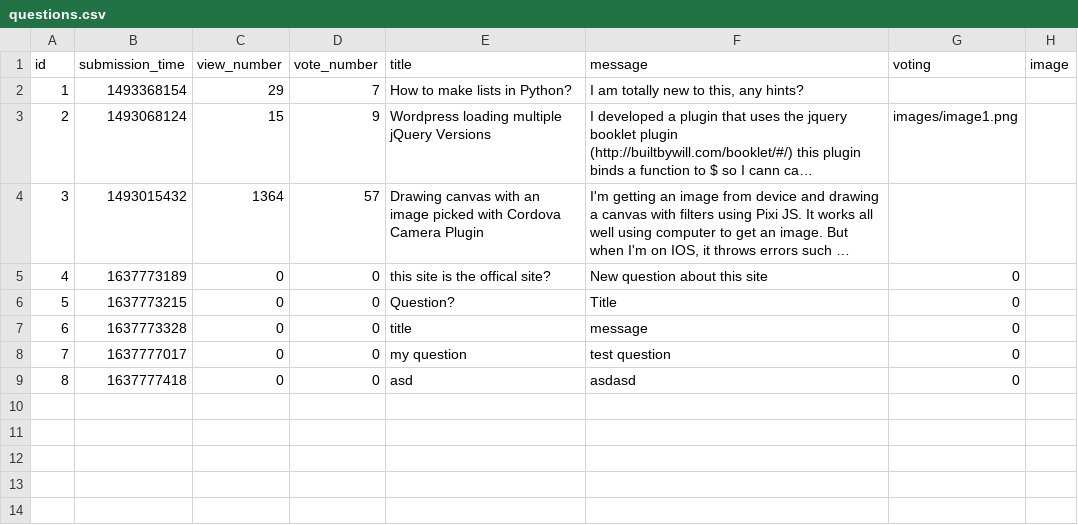
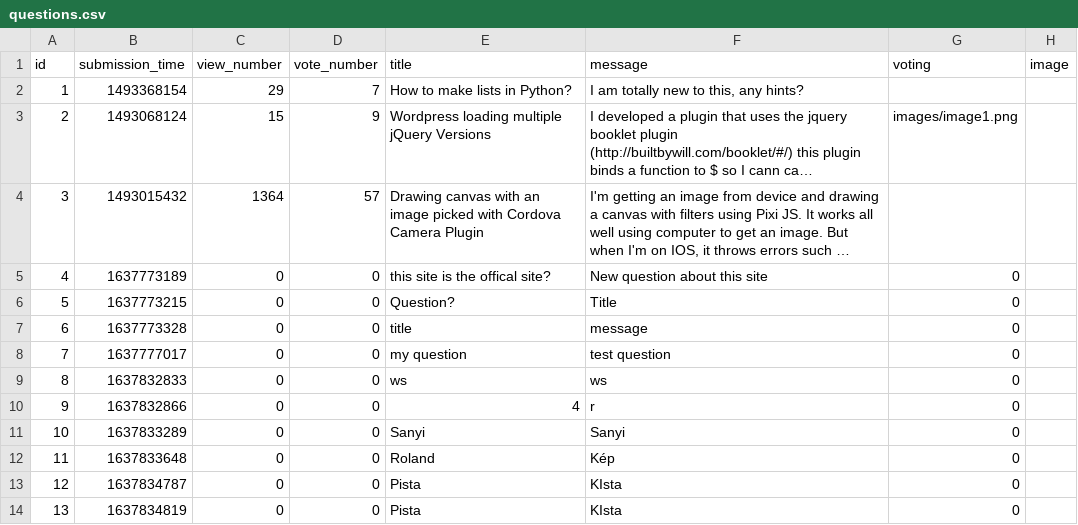
Before and after one commit to CodecoolGlobal/ask-mate-3-python-Sagi-Viktor, a CSV file: data/questions.csv, drawn as a sheet; long unchanged cells end in …; addresses are those after the commit; the diff names each change by its address in the sheet, - before the commit and + after, or states it on an @@ line.

Commit message:
Live Image with Js added

```diff
--- a/data/questions.csv
+++ b/data/questions.csv
+row 9: 8 | 1637832833 | 0 | 0 | ws | ws | 0
+row 10: 9 | 1637832866 | 0 | 0 | 4 | r | 0
+row 11: 10 | 1637833289 | 0 | 0 | Sanyi | Sanyi | 0
+row 12: 11 | 1637833648 | 0 | 0 | Roland | Kép | 0
@@ column A (id) renumbered in row 13 @@
-B13 (submission_time): 1637777418
+B13 (submission_time): 1637834787
-E13 (title): asd
+E13 (title): Pista
-F13 (message): asdasd
+F13 (message): KIsta
+row 14: 13 | 1637834819 | 0 | 0 | Pista | KIsta | 0
```
Also changed, not shown: 5 other files.
